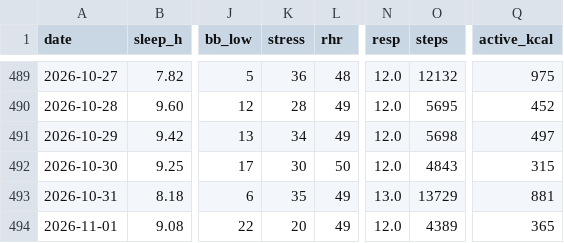
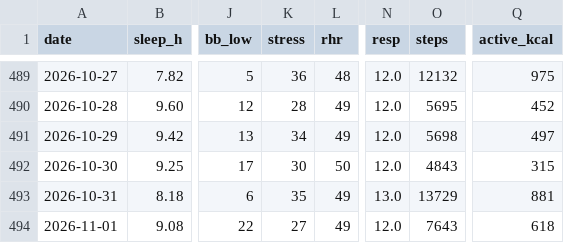
Before and after one commit to benthambulletin/benthambulletin.github.io, a CSV file: data/garmin-daily.csv, drawn as a sheet; only a part is shown, gaps mark what is left out; the diff names each change by its address in the sheet, - before the commit and + after, or states it on an @@ line.

```diff
--- a/data/garmin-daily.csv
+++ b/data/garmin-daily.csv
-K494 (stress): 20
+K494 (stress): 27
-O494 (steps): 4389
+O494 (steps): 7643
-Q494 (active_kcal): 365
+Q494 (active_kcal): 618
```
Also changed, not shown: 1 other file.
